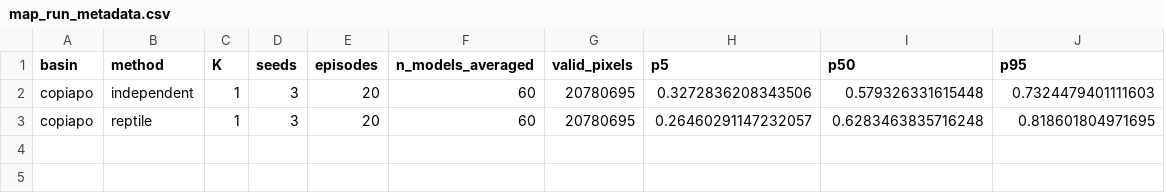
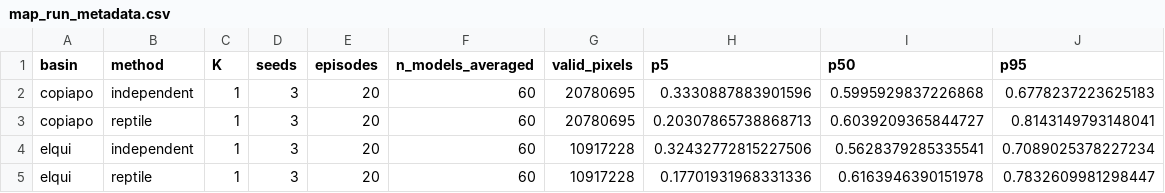
Before and after one commit to franciscoparrao/paper4-meta-landslide, a CSV file: results/susceptibility_maps/map_run_metadata.csv, drawn as a sheet.

```diff
--- a/results/susceptibility_maps/map_run_metadata.csv
+++ b/results/susceptibility_maps/map_run_metadata.csv
@@ -1,3 +1,5 @@
 basin,method,K,seeds,episodes,n_models_averaged,valid_pixels,p5,p50,p95
-copiapo,independent,1,3,20,60,20780695,0.3272836208343506,0.579326331615448,0.7324479401111603
-copiapo,reptile,1,3,20,60,20780695,0.26460291147232057,0.6283463835716248,0.818601804971695
+copiapo,independent,1,3,20,60,20780695,0.3330887883901596,0.5995929837226868,0.6778237223625183
+copiapo,reptile,1,3,20,60,20780695,0.20307865738868713,0.6039209365844727,0.8143149793148041
+elqui,independent,1,3,20,60,10917228,0.32432772815227506,0.5628379285335541,0.7089025378227234
+elqui,reptile,1,3,20,60,10917228,0.17701931968331336,0.6163946390151978,0.7832609981298447
```
Also changed, not shown: 4 other files.
